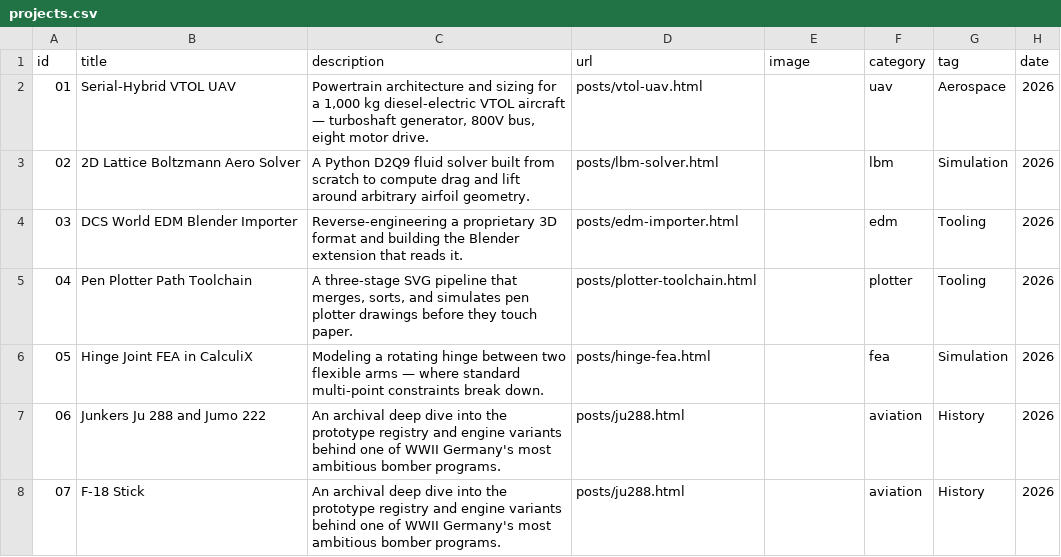
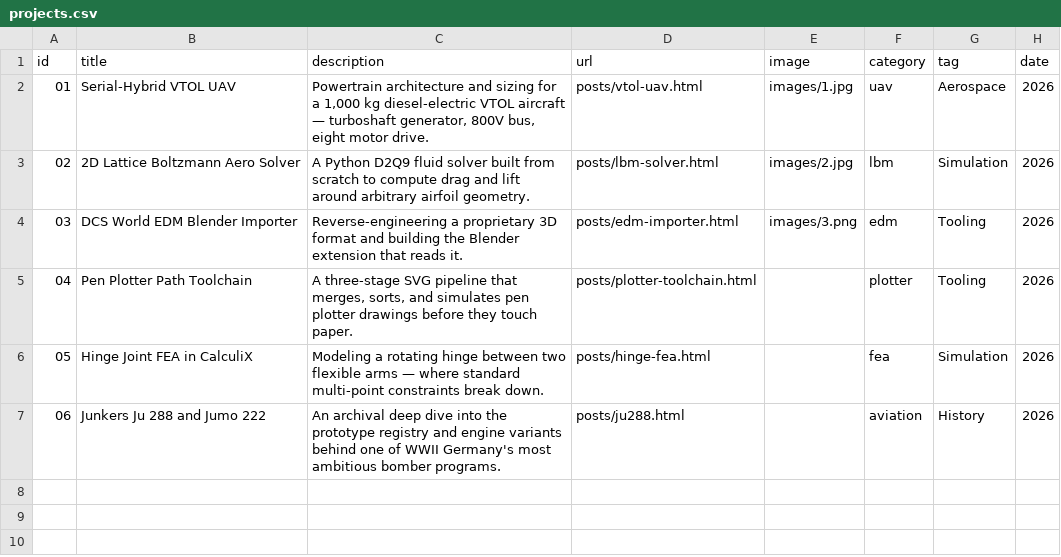
Before and after one commit to napobonaz/blog_P11, a CSV file: projects.csv, drawn as a sheet.

```diff
--- a/projects.csv
+++ b/projects.csv
@@ -1,5 +1,5 @@
 id,title,description,url,image,category,tag,date
-01,Serial-Hybrid VTOL UAV,"Powertrain architecture and sizing for a 1,000 kg diesel-electric VTOL aircraft — turboshaft generator, 800V bus, eight motor drive.",posts/vtol-uav.html,,uav,Aerospace,2026
-02,2D Lattice Boltzmann Aero Solver,A Python D2Q9 fluid solver built from scratch to compute drag and lift around arbitrary airfoil geometry.,posts/lbm-solver.html,,lbm,Simulation,2026
-03,DCS World EDM Blender Importer,Reverse-engineering a proprietary 3D format and building the Blender extension that reads it.,posts/edm-importer.html,,edm,Tooling,2026
+01,Serial-Hybrid VTOL UAV,"Powertrain architecture and sizing for a 1,000 kg diesel-electric VTOL aircraft — turboshaft generator, 800V bus, eight motor drive.",posts/vtol-uav.html,images/1.jpg,uav,Aerospace,2026
+02,2D Lattice Boltzmann Aero Solver,A Python D2Q9 fluid solver built from scratch to compute drag and lift around arbitrary airfoil geometry.,posts/lbm-solver.html,images/2.jpg,lbm,Simulation,2026
+03,DCS World EDM Blender Importer,Reverse-engineering a proprietary 3D format and building the Blender extension that reads it.,posts/edm-importer.html,images/3.png,edm,Tooling,2026
 04,Pen Plotter Path Toolchain,"A three-stage SVG pipeline that merges, sorts, and simulates pen plotter drawings before they touch paper.",posts/plotter-toolchain.html,,plotter,Tooling,2026
@@ -7,2 +7 @@ id,title,description,url,image,category,tag,date
 06,Junkers Ju 288 and Jumo 222,An archival deep dive into the prototype registry and engine variants behind one of WWII Germany's most ambitious bomber programs.,posts/ju288.html,,aviation,History,2026
-07,F-18 Stick,An archival deep dive into the prototype registry and engine variants behind one of WWII Germany's most ambitious bomber programs.,posts/ju288.html,,aviation,History,2026
```
Also changed, not shown: posts/projects.csv, 5 other files.
